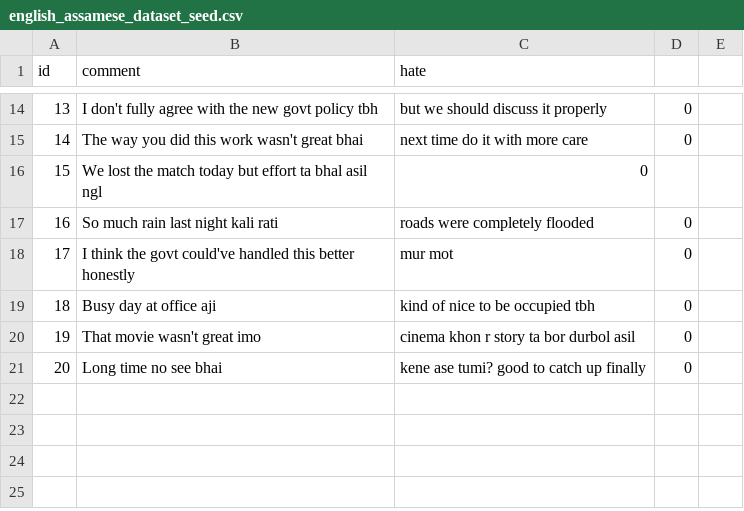
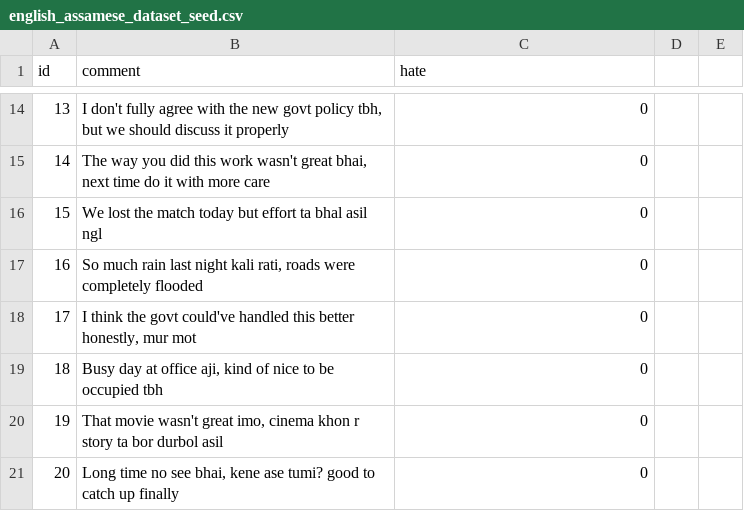
Before and after one commit to kabirdaimary12/minor-project, a CSV file: english_assamese_dataset_seed.csv, drawn as a sheet; only a part is shown, gaps mark what is left out; the diff covers the shown part only.

Commit message:
Update english_assamese_dataset_seed.csv

```diff
--- a/english_assamese_dataset_seed.csv
+++ b/english_assamese_dataset_seed.csv
@@ -14,2 +14,2 @@ id,comment,hate
-13,I don't fully agree with the new govt policy tbh, but we should discuss it properly,0
-14,The way you did this work wasn't great bhai, next time do it with more care,0
+13,"I don't fully agree with the new govt policy tbh, but we should discuss it properly",0
+14,"The way you did this work wasn't great bhai, next time do it with more care",0
@@ -17,5 +17,5 @@ id,comment,hate
-16,So much rain last night kali rati, roads were completely flooded,0
-17,I think the govt could've handled this better honestly, mur mot,0
-18,Busy day at office aji, kind of nice to be occupied tbh,0
-19,That movie wasn't great imo, cinema khon r story ta bor durbol asil,0
-20,Long time no see bhai, kene ase tumi? good to catch up finally,0
+16,"So much rain last night kali rati, roads were completely flooded",0
+17,"I think the govt could've handled this better honestly, mur mot",0
+18,"Busy day at office aji, kind of nice to be occupied tbh",0
+19,"That movie wasn't great imo, cinema khon r story ta bor durbol asil",0
+20,"Long time no see bhai, kene ase tumi? good to catch up finally",0
```
Also changed, not shown: 38 edited cells elsewhere in this file.
